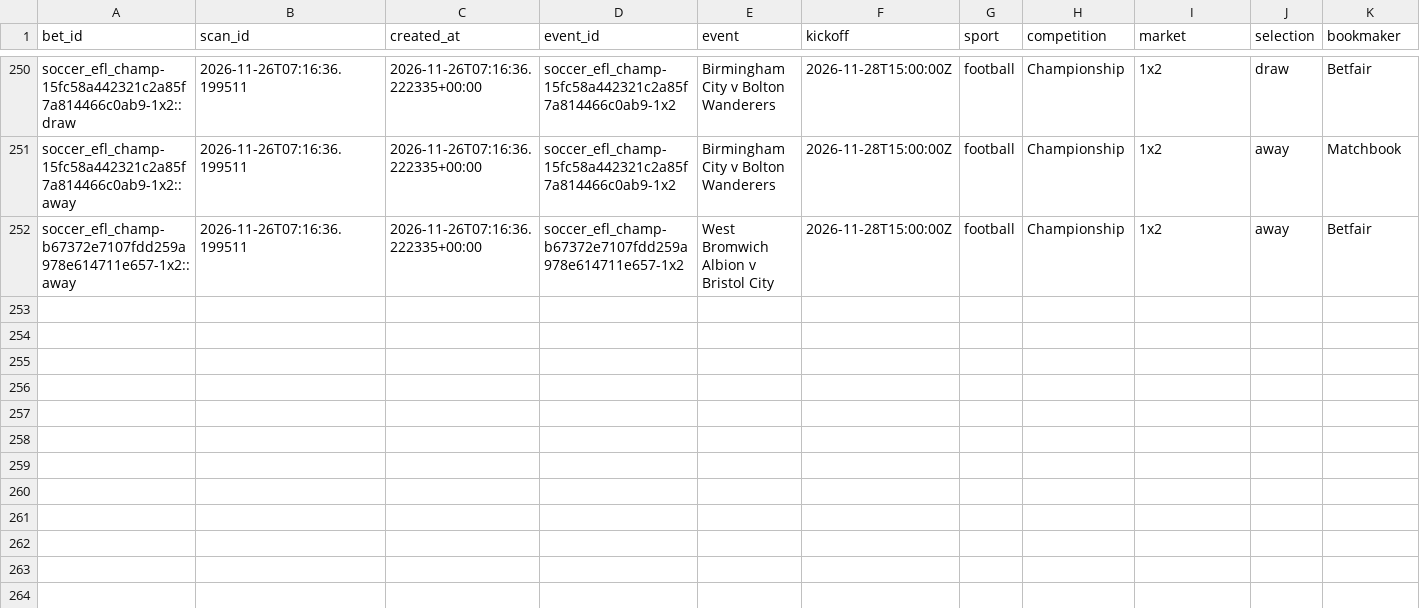
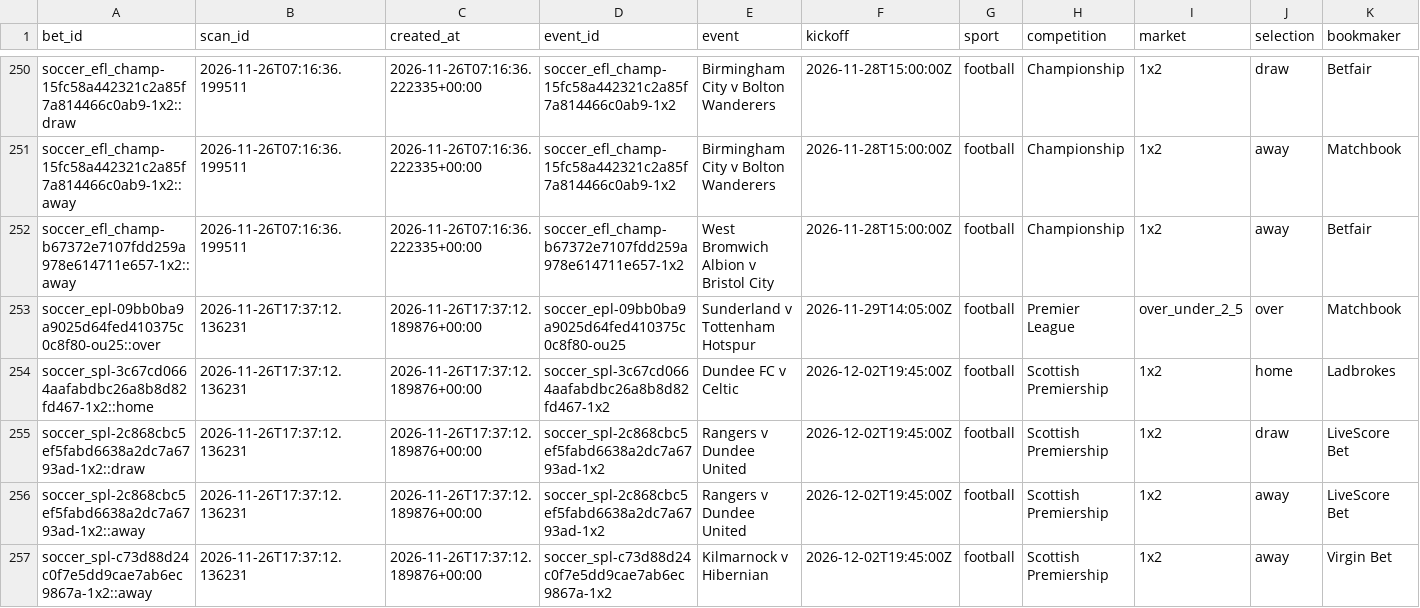
Before and after one commit to frazwil19-gif/prediction-markets-lab, a CSV file: paper_ledger/paper_bets.csv, drawn as a sheet; only a part is shown, gaps mark what is left out; rows hold the shown columns only; the diff names each change by its address in the sheet, - before the commit and + after, or states it on an @@ line.

```diff
--- a/paper_ledger/paper_bets.csv
+++ b/paper_ledger/paper_bets.csv
+row 253: soccer_epl-09bb0ba9a9025d64fed410375c0c8f80-ou25::over | 2026-11-26T17:37:12.136231 | 2026-11-26T17:37:12.189876+00:00 | soccer_epl-09bb0ba9a9025d64fed410375c0c8f80-ou25 | Sunderland v Tottenham Hotspur | 2026-11-29T14:05:00Z | football | Premier League | over_under_2_5 | over | Matchbook
+row 254: soccer_spl-3c67cd0664aafabdbc26a8b8d82fd467-1x2::home | 2026-11-26T17:37:12.136231 | 2026-11-26T17:37:12.189876+00:00 | soccer_spl-3c67cd0664aafabdbc26a8b8d82fd467-1x2 | Dundee FC v Celtic | 2026-12-02T19:45:00Z | football | Scottish Premiership | 1x2 | home | Ladbrokes
+row 255: soccer_spl-2c868cbc5ef5fabd6638a2dc7a6793ad-1x2::draw | 2026-11-26T17:37:12.136231 | 2026-11-26T17:37:12.189876+00:00 | soccer_spl-2c868cbc5ef5fabd6638a2dc7a6793ad-1x2 | Rangers v Dundee United | 2026-12-02T19:45:00Z | football | Scottish Premiership | 1x2 | draw | LiveScore Bet
+row 256: soccer_spl-2c868cbc5ef5fabd6638a2dc7a6793ad-1x2::away | 2026-11-26T17:37:12.136231 | 2026-11-26T17:37:12.189876+00:00 | soccer_spl-2c868cbc5ef5fabd6638a2dc7a6793ad-1x2 | Rangers v Dundee United | 2026-12-02T19:45:00Z | football | Scottish Premiership | 1x2 | away | LiveScore Bet
+row 257: soccer_spl-c73d88d24c0f7e5dd9cae7ab6ec9867a-1x2::away | 2026-11-26T17:37:12.136231 | 2026-11-26T17:37:12.189876+00:00 | soccer_spl-c73d88d24c0f7e5dd9cae7ab6ec9867a-1x2 | Kilmarnock v Hibernian | 2026-12-02T19:45:00Z | football | Scottish Premiership | 1x2 | away | Virgin Bet
```
Also changed, not shown: paper_betting_v2/evaluation_runs.csv, status/credit_ledger.csv, 28 other files.
